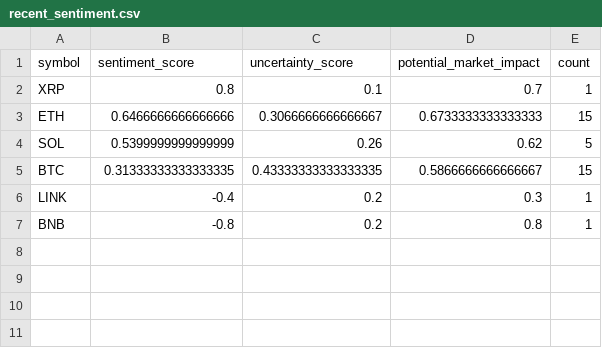
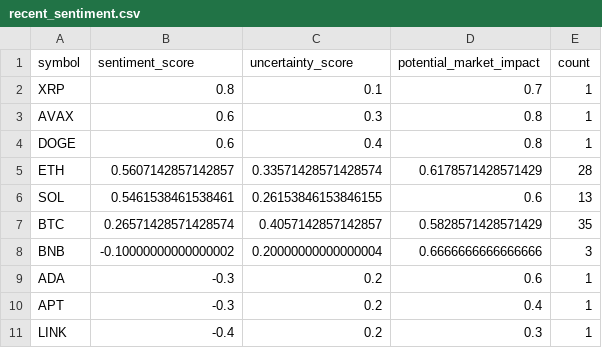
Before and after one commit to vd1371/vd1371.github.io, a CSV file: data/projects/recent_sentiment.csv, drawn as a sheet.

Commit message:
Update sentiment analysis

```diff
--- a/data/projects/recent_sentiment.csv
+++ b/data/projects/recent_sentiment.csv
@@ -2,6 +2,10 @@ symbol,sentiment_score,uncertainty_score,potential_market_impact,count
 XRP,0.8,0.1,0.7,1
-ETH,0.6466666666666666,0.3066666666666667,0.6733333333333333,15
-SOL,0.5399999999999999,0.26,0.62,5
-BTC,0.31333333333333335,0.43333333333333335,0.5866666666666667,15
+AVAX,0.6,0.3,0.8,1
+DOGE,0.6,0.4,0.8,1
+ETH,0.5607142857142857,0.33571428571428574,0.6178571428571429,28
+SOL,0.5461538461538461,0.26153846153846155,0.6,13
+BTC,0.26571428571428574,0.4057142857142857,0.5828571428571429,35
+BNB,-0.10000000000000002,0.20000000000000004,0.6666666666666666,3
+ADA,-0.3,0.2,0.6,1
+APT,-0.3,0.2,0.4,1
 LINK,-0.4,0.2,0.3,1
-BNB,-0.8,0.2,0.8,1
```
Also changed, not shown: 1 other file.
